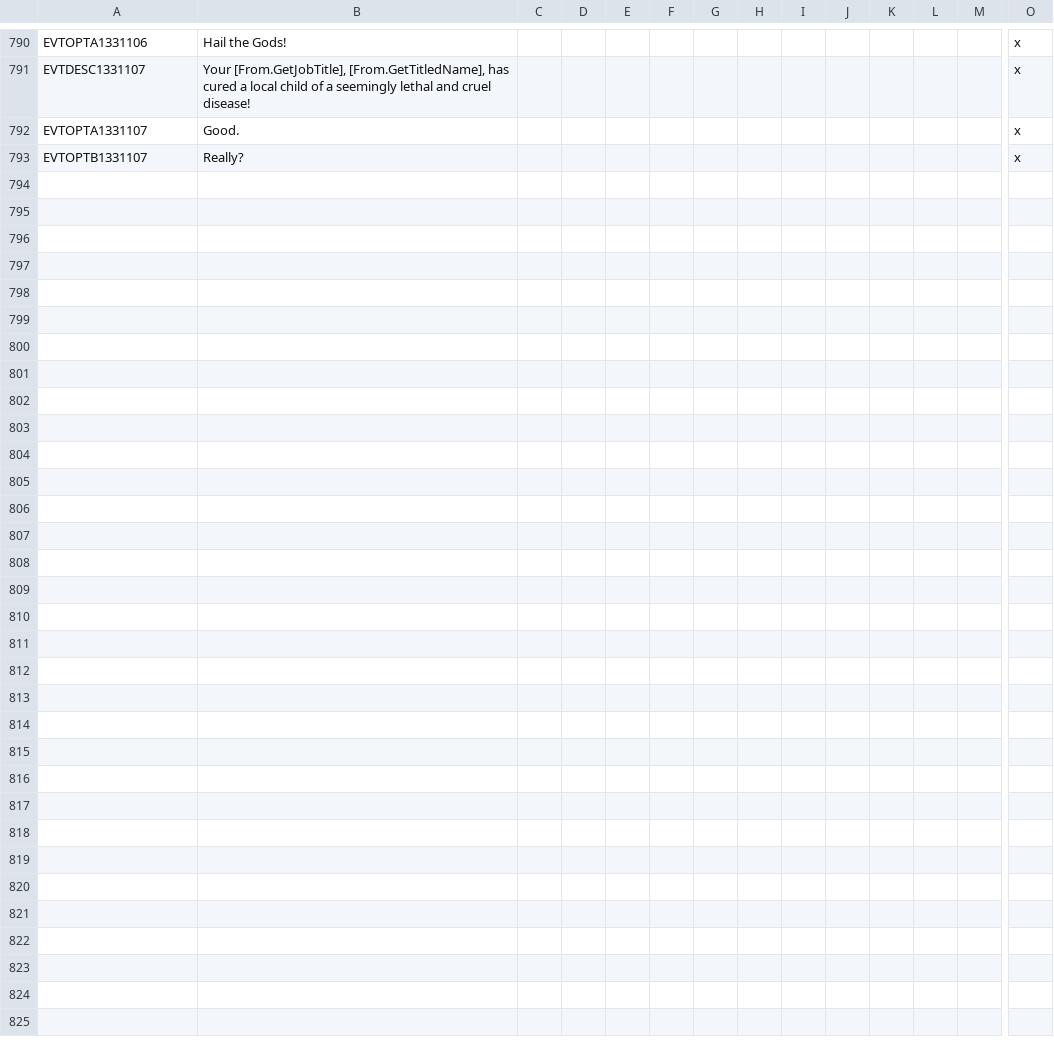
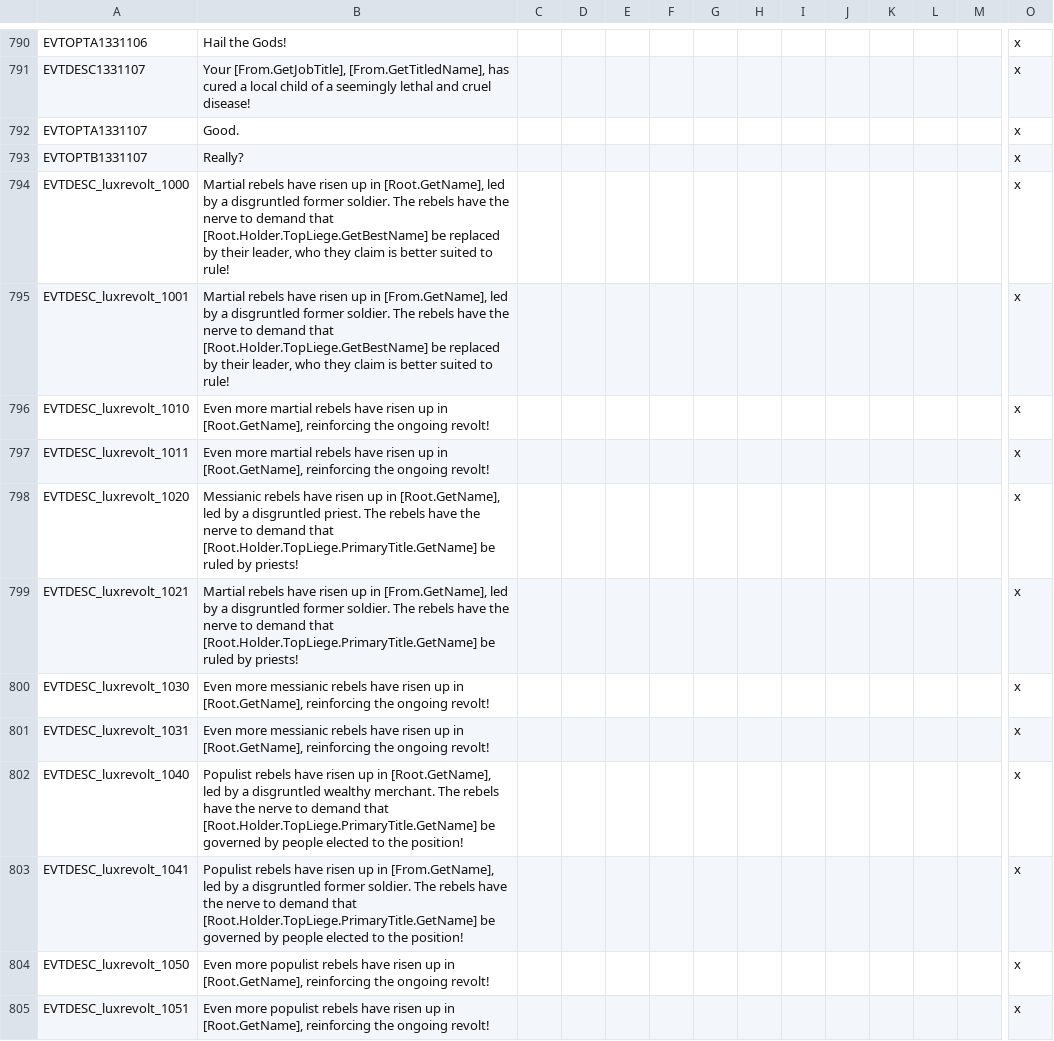
Before and after one commit to preslavb/lux-invicta-repository, a CSV file: localisation/1_events.csv, drawn as a sheet; only a part is shown, gaps mark what is left out; rows hold the shown columns only; the diff names each change by its address in the sheet, - before the commit and + after, or states it on an @@ line.

Commit message:
Added back in the Martial, Messianic and Populist revolt types that were cut in the transition from 2.04 to 2.1. Plus other tweaks.

```diff
--- a/localisation/1_events.csv
+++ b/localisation/1_events.csv
+row 794: EVTDESC_luxrevolt_1000 | Martial rebels have risen up in [Root.GetName], led by a disgruntled former soldier. The rebels have the nerve to demand that [Root.Holder.TopLiege.GetBestName] be replaced by their leader, who they claim is better suited to rule! |  |  |  |  |  |  |  |  |  |  |  | x
+row 795: EVTDESC_luxrevolt_1001 | Martial rebels have risen up in [From.GetName], led by a disgruntled former soldier. The rebels have the nerve to demand that [Root.Holder.TopLiege.GetBestName] be replaced by their leader, who they claim is better suited to rule! |  |  |  |  |  |  |  |  |  |  |  | x
+row 796: EVTDESC_luxrevolt_1010 | Even more martial rebels have risen up in [Root.GetName], reinforcing the ongoing revolt! |  |  |  |  |  |  |  |  |  |  |  | x
+row 797: EVTDESC_luxrevolt_1011 | Even more martial rebels have risen up in [Root.GetName], reinforcing the ongoing revolt! |  |  |  |  |  |  |  |  |  |  |  | x
+row 798: EVTDESC_luxrevolt_1020 | Messianic rebels have risen up in [Root.GetName], led by a disgruntled priest. The rebels have the nerve to demand that [Root.Holder.TopLiege.PrimaryTitle.GetName] be ruled by priests! |  |  |  |  |  |  |  |  |  |  |  | x
+row 799: EVTDESC_luxrevolt_1021 | Martial rebels have risen up in [From.GetName], led by a disgruntled former soldier. The rebels have the nerve to demand that [Root.Holder.TopLiege.PrimaryTitle.GetName] be ruled by priests! |  |  |  |  |  |  |  |  |  |  |  | x
+row 800: EVTDESC_luxrevolt_1030 | Even more messianic rebels have risen up in [Root.GetName], reinforcing the ongoing revolt! |  |  |  |  |  |  |  |  |  |  |  | x
+row 801: EVTDESC_luxrevolt_1031 | Even more messianic rebels have risen up in [Root.GetName], reinforcing the ongoing revolt! |  |  |  |  |  |  |  |  |  |  |  | x
+row 802: EVTDESC_luxrevolt_1040 | Populist rebels have risen up in [Root.GetName], led by a disgruntled wealthy merchant. The rebels have the nerve to demand that [Root.Holder.TopLiege.PrimaryTitle.GetName] be governed by people elected to the position! |  |  |  |  |  |  |  |  |  |  |  | x
+row 803: EVTDESC_luxrevolt_1041 | Populist rebels have risen up in [From.GetName], led by a disgruntled former soldier. The rebels have the nerve to demand that [Root.Holder.TopLiege.PrimaryTitle.GetName] be governed by people elected to the position! |  |  |  |  |  |  |  |  |  |  |  | x
+row 804: EVTDESC_luxrevolt_1050 | Even more populist rebels have risen up in [Root.GetName], reinforcing the ongoing revolt! |  |  |  |  |  |  |  |  |  |  |  | x
+row 805: EVTDESC_luxrevolt_1051 | Even more populist rebels have risen up in [Root.GetName], reinforcing the ongoing revolt! |  |  |  |  |  |  |  |  |  |  |  | x
```
Also changed, not shown: localisation/1_misc.csv, 10 other files.
